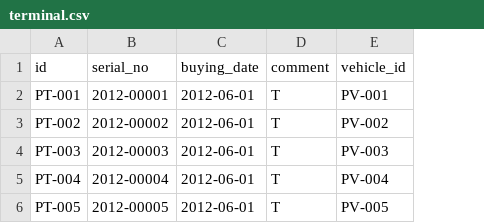
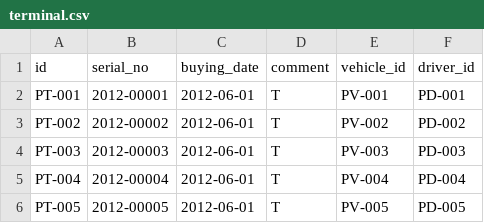
Before and after one commit to heartyoh/green-fleet, a CSV file: green-fleet/war/data/upload/terminal.csv, drawn as a sheet; the diff names each change by its address in the sheet, - before the commit and + after, or states it on an @@ line.

```diff
--- a/green-fleet/war/data/upload/terminal.csv
+++ b/green-fleet/war/data/upload/terminal.csv
+column F (driver_id), rows 2-6: PD-001 | PD-002 | PD-003 | PD-004 | PD-005
```
Also changed, not shown: 4 other files.
